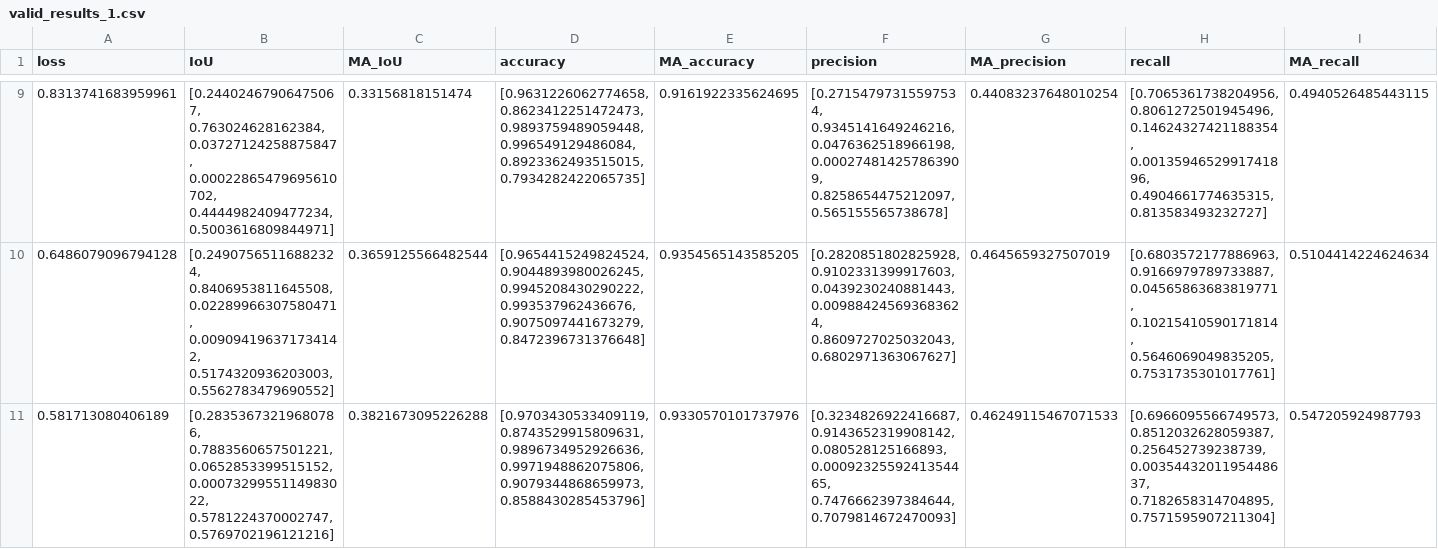
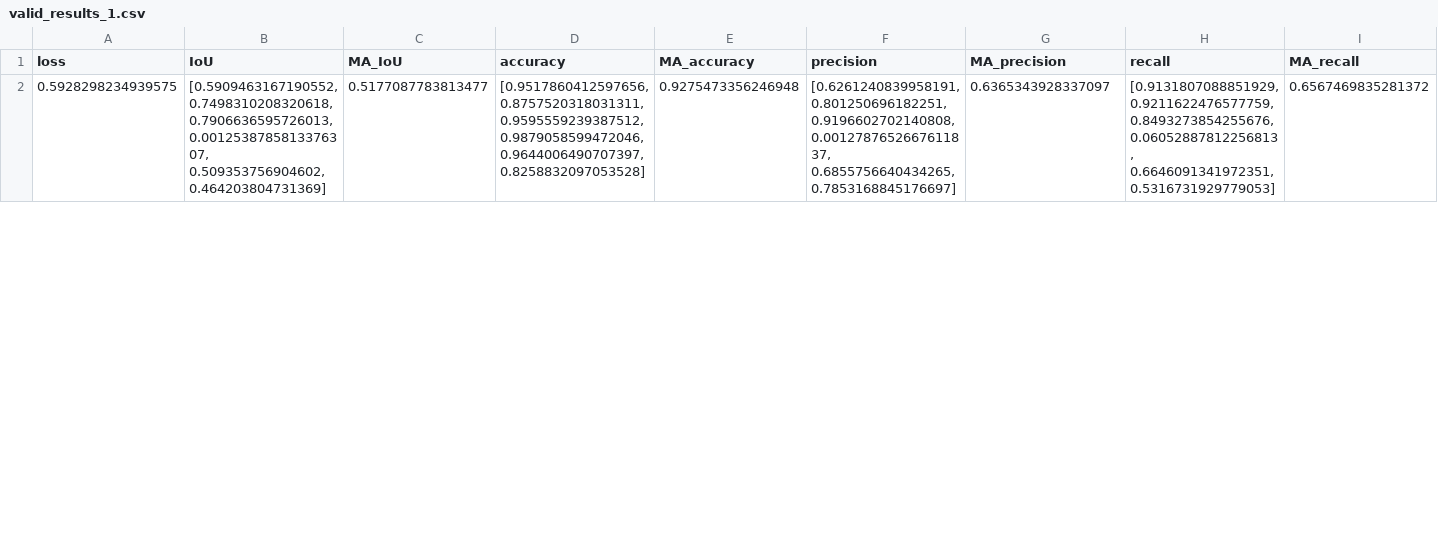
Before and after one commit to swalddy/TA_Unet, a CSV file: source/results/valid_results_1.csv, drawn as a sheet; only a part is shown, gaps mark what is left out; removed rows and columns are numbered as before the commit, all else as after; rows hold the shown columns only; the diff covers the shown part only; the diff names each change by its address in the sheet, - before the commit and + after, or states it on an @@ line.

```diff
--- a/source/results/valid_results_1.csv
+++ b/source/results/valid_results_1.csv
-row 9: 0.8313741683959961 | [0.24402467906475067, 0.763024628162384, 0.03727124258875847, 0.00022865479695610702, 0.4444982409477234, 0.5003616809844971] | 0.33156818151474 | [0.9631226062774658, 0.8623412251472473, 0.9893759489059448, 0.996549129486084, 0.8923362493515015, 0.7934282422065735] | 0.9161922335624695 | [0.27154797315597534, 0.9345141649246216, 0.0476362518966198, 0.000274814257863909, 0.8258654475212097, 0.565155565738678] | 0.44083237648010254 | [0.7065361738204956, 0.8061272501945496, 0.14624327421188354, 0.0013594652991741896, 0.4904661774635315, 0.813583493232727] | 0.4940526485443115
-row 10: 0.6486079096794128 | [0.24907565116882324, 0.8406953811645508, 0.02289966307580471, 0.009094196371734142, 0.5174320936203003, 0.5562783479690552] | 0.3659125566482544 | [0.9654415249824524, 0.9044893980026245, 0.9945208430290222, 0.993537962436676, 0.9075097441673279, 0.8472396731376648] | 0.9354565143585205 | [0.2820851802825928, 0.9102331399917603, 0.0439230240881443, 0.009884245693683624, 0.8609727025032043, 0.6802971363067627] | 0.4645659327507019 | [0.6803572177886963, 0.9166979789733887, 0.04565863683819771, 0.10215410590171814, 0.5646069049835205, 0.7531735301017761] | 0.5104414224624634
-row 11: 0.581713080406189 | [0.28353673219680786, 0.7883560657501221, 0.0652853399515152, 0.0007329955114983022, 0.5781224370002747, 0.5769702196121216] | 0.3821673095226288 | [0.9703430533409119, 0.8743529915809631, 0.9896734952926636, 0.9971948862075806, 0.9079344868659973, 0.8588430285453796] | 0.9330570101737976 | [0.3234826922416687, 0.9143652319908142, 0.080528125166893, 0.0009232559241354465, 0.7476662397384644, 0.7079814672470093] | 0.46249115467071533 | [0.6966095566749573, 0.8512032628059387, 0.256452739238739, 0.0035443201195448637, 0.7182658314704895, 0.7571595907211304] | 0.547205924987793
+row 2: 0.5928298234939575 | [0.5909463167190552, 0.7498310208320618, 0.7906636595726013, 0.0012538785813376307, 0.509353756904602, 0.464203804731369] | 0.5177087783813477 | [0.9517860412597656, 0.8757520318031311, 0.9595559239387512, 0.9879058599472046, 0.9644006490707397, 0.8258832097053528] | 0.9275473356246948 | [0.6261240839958191, 0.801250696182251, 0.9196602702140808, 0.0012787652667611837, 0.6855756640434265, 0.7853168845176697] | 0.6365343928337097 | [0.9131807088851929, 0.9211622476577759, 0.8493273854255676, 0.06052887812256813, 0.6646091341972351, 0.5316731929779053] | 0.6567469835281372
```
Also changed, not shown: 4 added rows and 7 removed rows elsewhere in this file, source/results/confusion_matrix.csv, source/results/test_results.csv, 23 other files.
